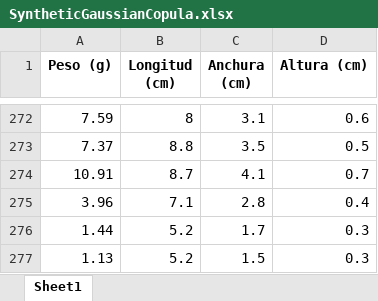
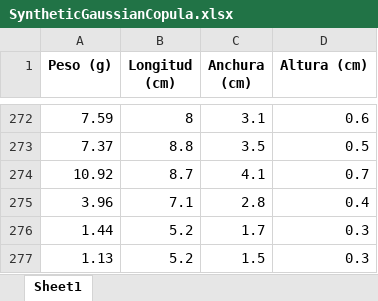
Before and after one commit to jalosu/FLATCLASS, an Excel workbook: content/data/SyntheticGaussianCopula.xlsx, sheet Sheet1, drawn as a sheet; only a part is shown, gaps mark what is left out; values as stored, in another font and other column widths than the file's, no borders; the diff names each change by its address in the sheet, - before the commit and + after, or states it on an @@ line.

```diff
--- a/content/data/SyntheticGaussianCopula.xlsx (sheet Sheet1)
+++ b/content/data/SyntheticGaussianCopula.xlsx (sheet Sheet1)
-A274 (Peso (g)): 10.91
+A274 (Peso (g)): 10.92
```
Also changed, not shown: content/data/SyntheticCTGAN.xlsx, content/data/SyntheticTVAE.xlsx, 6 other files.
